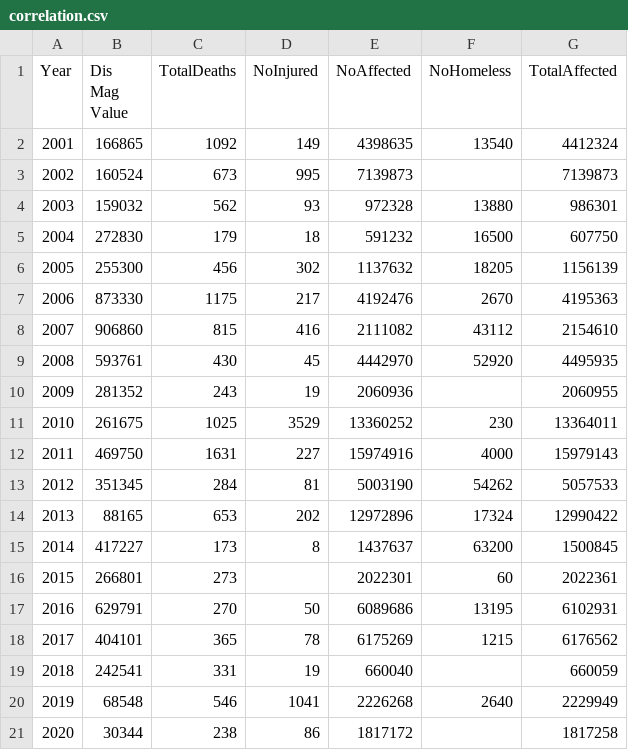
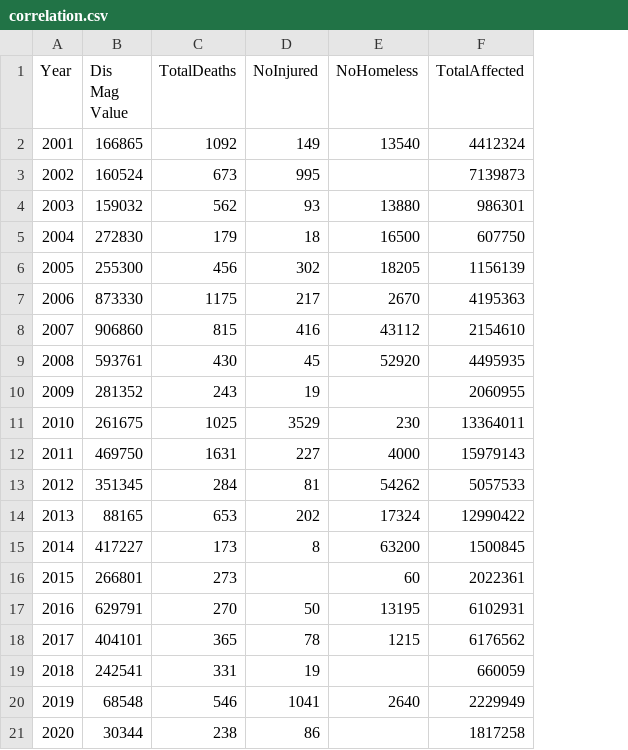
Before and after one commit to KarlAndreiCalimutan/Beta-Tech_BSIT_3207, a CSV file: Data Visualizations/Datasets csv/correlation.csv, drawn as a sheet; the diff names each change by its address in the sheet, - before the commit and + after, or states it on an @@ line.

Commit message:
Update correlation.csv

```diff
--- a/Data Visualizations/Datasets csv/correlation.csv
+++ b/Data Visualizations/Datasets csv/correlation.csv
-column E (NoAffected), rows 2-21: 4398635 | 7139873 | 972328 | 591232 | 1137632 | 4192476 | 2111082 | 4442970 | 2060936 | 13360252 | 15974916 | 5003190 | 12972896 | 1437637 | 2022301 | 6089686 | 6175269 | 660040 | 2226268 | 1817172
```
